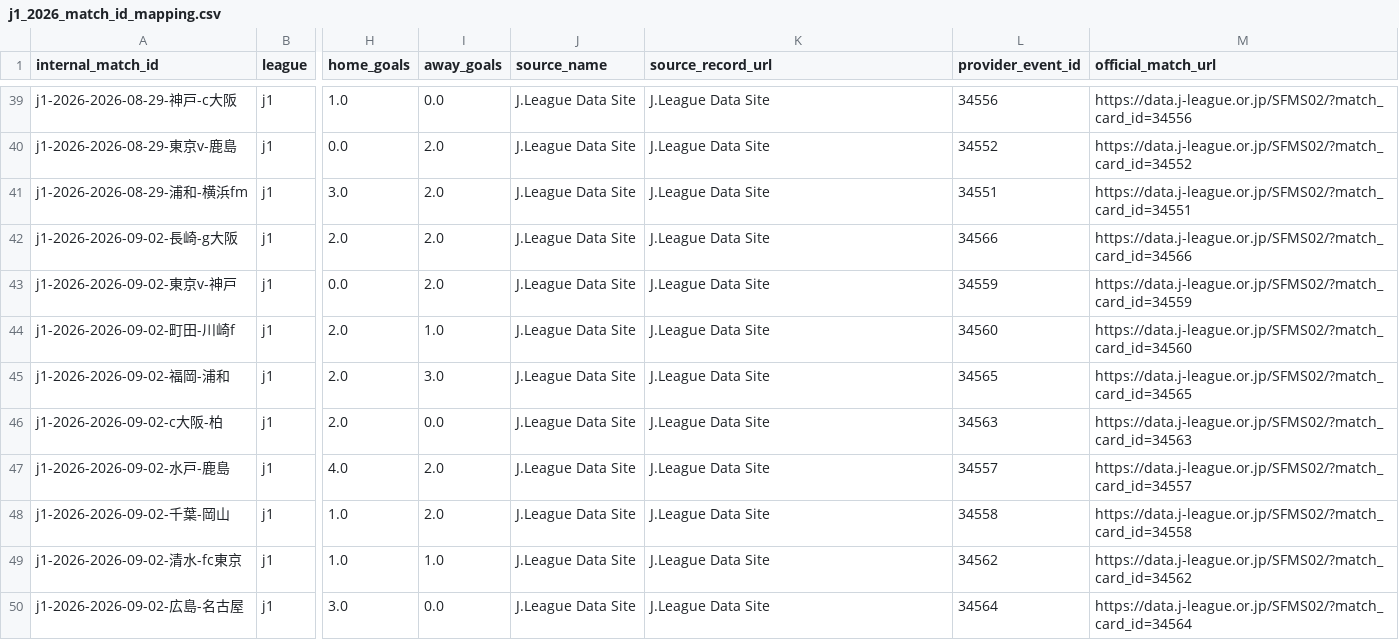
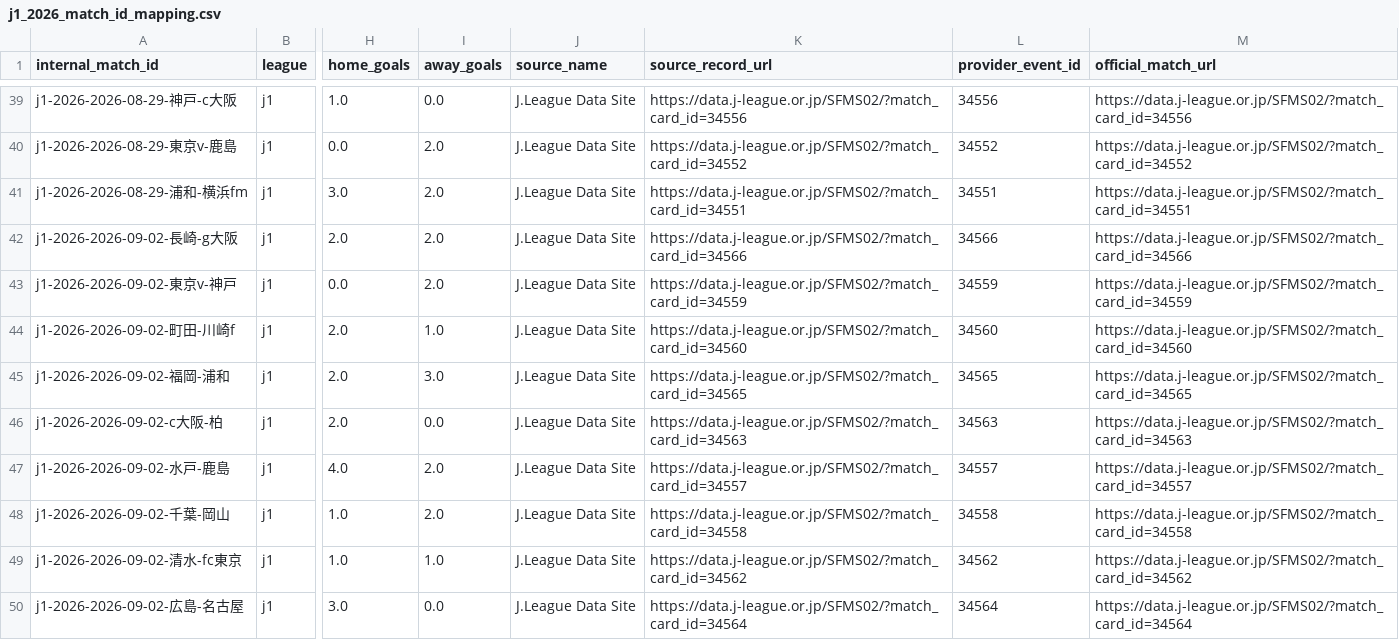
Before and after one commit to zj03204112-hub/-, a CSV file: data/season_match_detail/j1_2026_match_id_mapping.csv, drawn as a sheet; only a part is shown, gaps mark what is left out; the diff covers the shown part only; the diff names each change by its address in the sheet, - before the commit and + after, or states it on an @@ line.

Commit message:
Repair J1 source record URLs for official match records

```diff
--- a/data/season_match_detail/j1_2026_match_id_mapping.csv
+++ b/data/season_match_detail/j1_2026_match_id_mapping.csv
-K39 (source_record_url): J.League Data Site
+K39 (source_record_url): https://data.j-league.or.jp/SFMS02/?match_card_id=34556
-K40 (source_record_url): J.League Data Site
+K40 (source_record_url): https://data.j-league.or.jp/SFMS02/?match_card_id=34552
-K41 (source_record_url): J.League Data Site
+K41 (source_record_url): https://data.j-league.or.jp/SFMS02/?match_card_id=34551
-K42 (source_record_url): J.League Data Site
+K42 (source_record_url): https://data.j-league.or.jp/SFMS02/?match_card_id=34566
-K43 (source_record_url): J.League Data Site
+K43 (source_record_url): https://data.j-league.or.jp/SFMS02/?match_card_id=34559
-K44 (source_record_url): J.League Data Site
+K44 (source_record_url): https://data.j-league.or.jp/SFMS02/?match_card_id=34560
-K45 (source_record_url): J.League Data Site
+K45 (source_record_url): https://data.j-league.or.jp/SFMS02/?match_card_id=34565
-K46 (source_record_url): J.League Data Site
+K46 (source_record_url): https://data.j-league.or.jp/SFMS02/?match_card_id=34563
-K47 (source_record_url): J.League Data Site
+K47 (source_record_url): https://data.j-league.or.jp/SFMS02/?match_card_id=34557
-K48 (source_record_url): J.League Data Site
+K48 (source_record_url): https://data.j-league.or.jp/SFMS02/?match_card_id=34558
-K49 (source_record_url): J.League Data Site
+K49 (source_record_url): https://data.j-league.or.jp/SFMS02/?match_card_id=34562
-K50 (source_record_url): J.League Data Site
+K50 (source_record_url): https://data.j-league.or.jp/SFMS02/?match_card_id=34564
```
Also changed, not shown: 38 edited cells elsewhere in this file.
